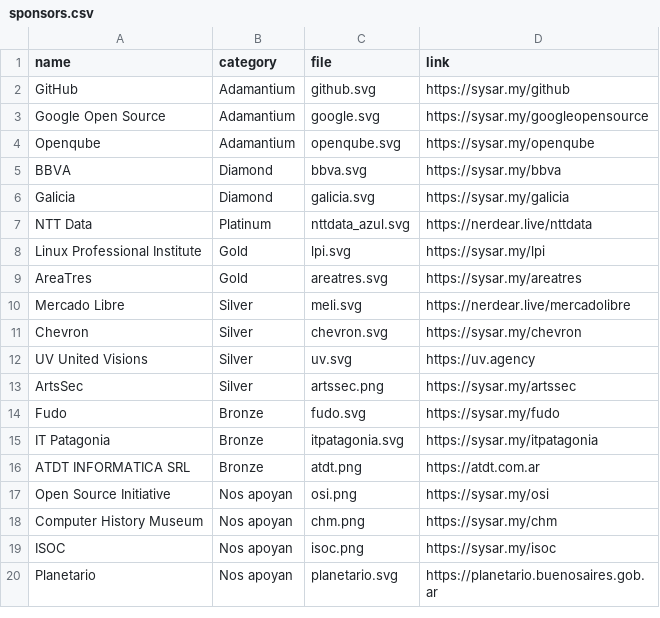
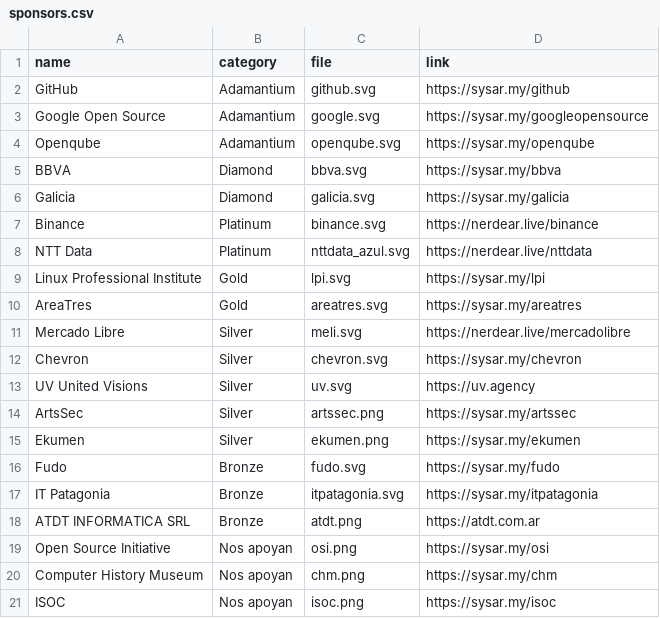
Before and after one commit to sysarmy/2024.nerdear.la, a CSV file: datasets/sponsors.csv, drawn as a sheet; only a part is shown; the shorter side is filled out with more unchanged rows.

```diff
--- a/datasets/sponsors.csv
+++ b/datasets/sponsors.csv
@@ -6,2 +6,3 @@ BBVA                                       ,Diamond        ,bbva.svg
 Galicia                                    ,Diamond        ,galicia.svg             ,https://sysar.my/galicia
+Binance                                    ,Platinum       ,binance.svg             ,https://nerdear.live/binance
 NTT Data                                   ,Platinum       ,nttdata_azul.svg        ,https://nerdear.live/nttdata
@@ -13,2 +14,3 @@ UV United Visions                          ,Silver         ,uv.svg
 ArtsSec                                    ,Silver         ,artssec.png             ,https://sysar.my/artssec
+Ekumen                                     ,Silver         ,ekumen.png              ,https://sysar.my/ekumen
 Fudo                                       ,Bronze         ,fudo.svg                ,https://sysar.my/fudo
```
Also changed, not shown: 3 other files.
